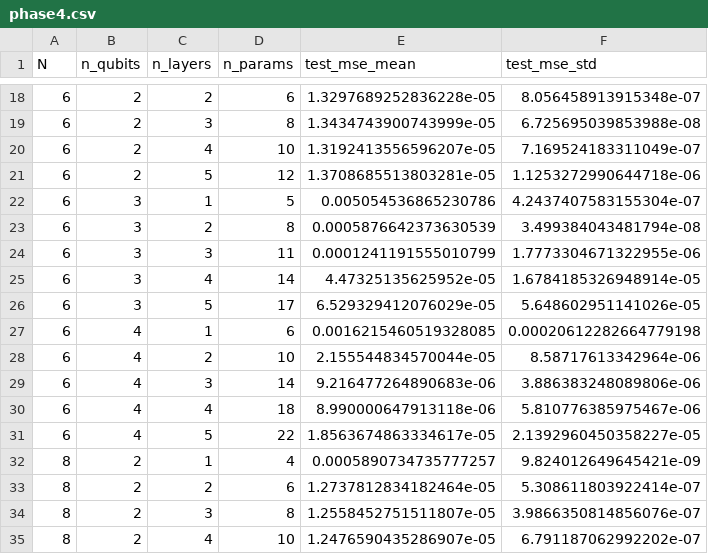
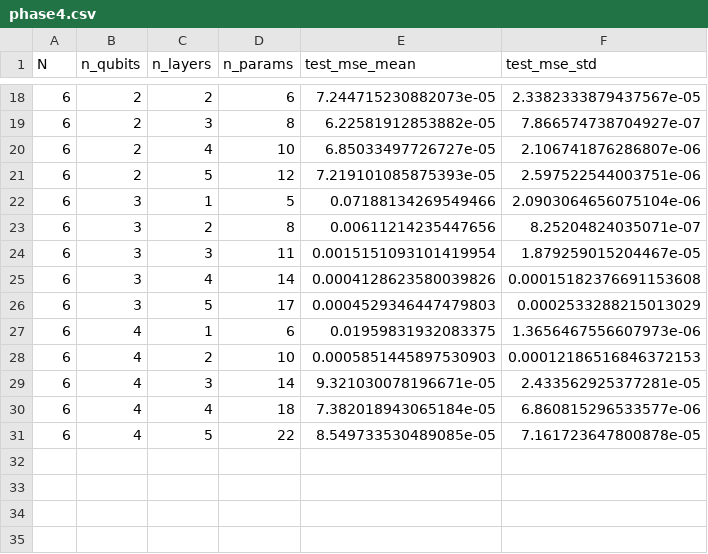
Before and after one commit to sohamjoshi-python/Schwinger-Resource-Scaling-Project, a CSV file: results/phase4.csv, drawn as a sheet; only a part is shown, gaps mark what is left out; the diff covers the shown part only.

```diff
--- a/results/phase4.csv
+++ b/results/phase4.csv
@@ -18,18 +18,14 @@ N,n_qubits,n_layers,n_params,test_mse_mean,test_mse_std
-6,2,2,6,1.3297689252836228e-05,8.056458913915348e-07
-6,2,3,8,1.3434743900743999e-05,6.725695039853988e-08
-6,2,4,10,1.3192413556596207e-05,7.169524183311049e-07
-6,2,5,12,1.3708685513803281e-05,1.1253272990644718e-06
-6,3,1,5,0.005054536865230786,4.2437407583155304e-07
-6,3,2,8,0.0005876642373630539,3.499384043481794e-08
-6,3,3,11,0.0001241191555010799,1.7773304671322955e-06
-6,3,4,14,4.47325135625952e-05,1.6784185326948914e-05
-6,3,5,17,6.529329412076029e-05,5.648602951141026e-05
-6,4,1,6,0.0016215460519328085,0.00020612282664779198
-6,4,2,10,2.155544834570044e-05,8.58717613342964e-06
-6,4,3,14,9.216477264890683e-06,3.886383248089806e-06
-6,4,4,18,8.990000647913118e-06,5.810776385975467e-06
-6,4,5,22,1.8563674863334617e-05,2.1392960450358227e-05
-8,2,1,4,0.0005890734735777257,9.824012649645421e-09
-8,2,2,6,1.2737812834182464e-05,5.308611803922414e-07
-8,2,3,8,1.2558452751511807e-05,3.9866350814856076e-07
-8,2,4,10,1.2476590435286907e-05,6.791187062992202e-07
+6,2,2,6,7.244715230882073e-05,2.3382333879437567e-05
+6,2,3,8,6.22581912853882e-05,7.866574738704927e-07
+6,2,4,10,6.85033497726727e-05,2.106741876286807e-06
+6,2,5,12,7.219101085875393e-05,2.597522544003751e-06
+6,3,1,5,0.07188134269549466,2.0903064656075104e-06
+6,3,2,8,0.00611214235447656,8.25204824035071e-07
+6,3,3,11,0.0015151093101419954,1.879259015204467e-05
+6,3,4,14,0.0004128623580039826,0.00015182376691153608
+6,3,5,17,0.0004529346447479803,0.0002533288215013029
+6,4,1,6,0.01959831932083375,1.3656467556607973e-06
+6,4,2,10,0.0005851445897530903,0.00012186516846372153
+6,4,3,14,9.321030078196671e-05,2.433562925377281e-05
+6,4,4,18,7.382018943065184e-05,6.860815296533577e-06
+6,4,5,22,8.549733530489085e-05,7.161723647800878e-05
```
Also changed, not shown: 11 removed rows and 32 edited cells elsewhere in this file, results/phase2.csv, 6 other files.
